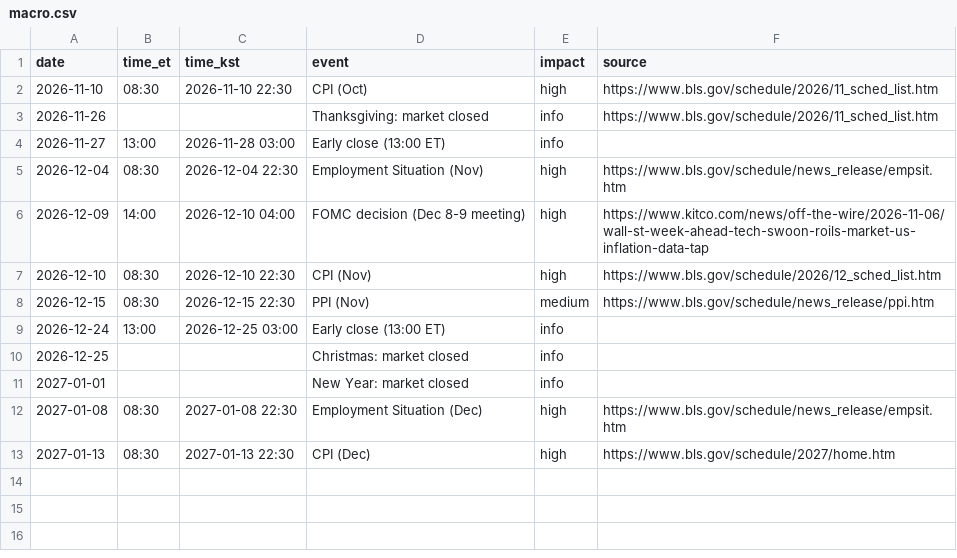
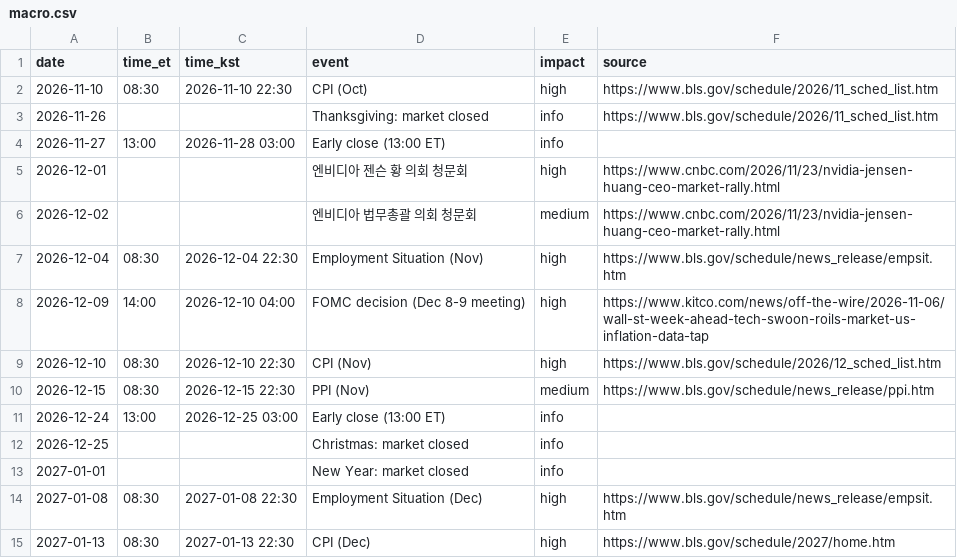
Before and after one commit to sungholee0221-ops/us-market-data, a CSV file: events/macro.csv, drawn as a sheet; the diff names each change by its address in the sheet, - before the commit and + after, or states it on an @@ line.

```diff
--- a/events/macro.csv
+++ b/events/macro.csv
+row 5: 2026-12-01 |  |  | 엔비디아 젠슨 황 의회 청문회 | high | https://www.cnbc.com/2026/11/23/nvidia-jensen-huang-ceo-market-rally.html
+row 6: 2026-12-02 |  |  | 엔비디아 법무총괄 의회 청문회 | medium | https://www.cnbc.com/2026/11/23/nvidia-jensen-huang-ceo-market-rally.html
```
